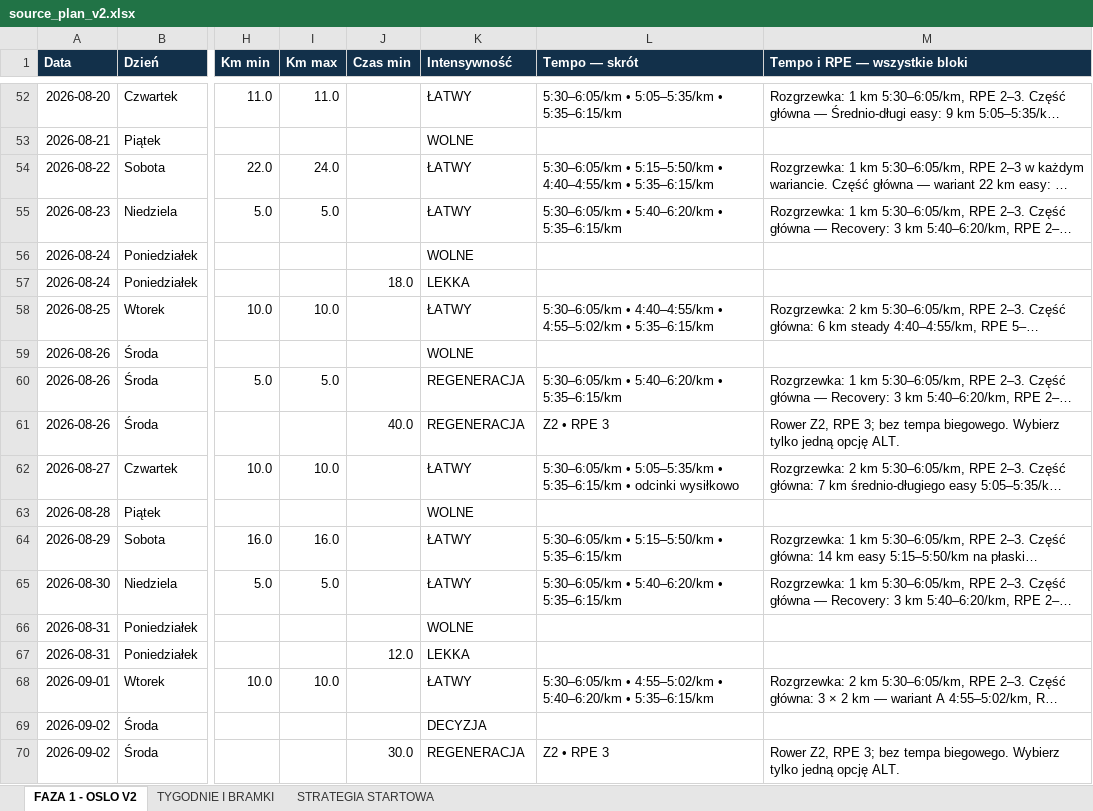
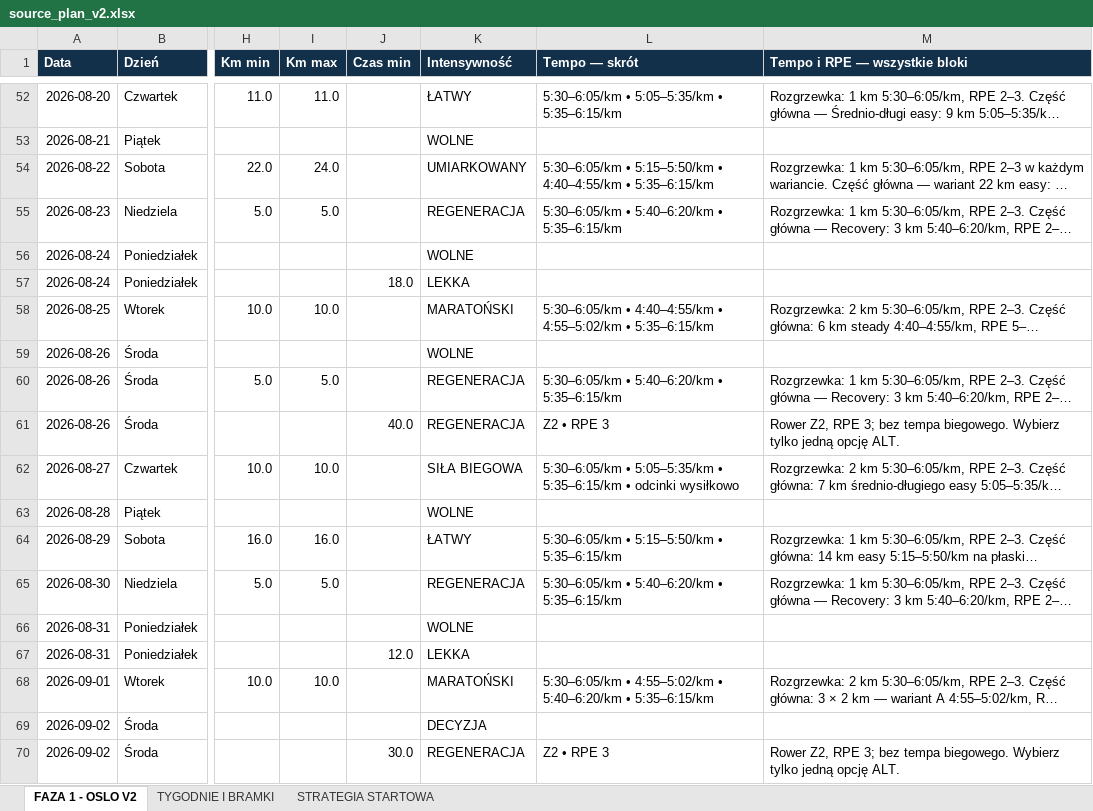
Before and after one commit to mkksm182/coachingplannetlify, an Excel workbook: source_plan_v2.xlsx, sheet FAZA 1 - OSLO V2, drawn as a sheet; only a part is shown, gaps mark what is left out; long unchanged cells end in …; values as stored, in another font and other column widths than the file's, no borders; conditional formats not drawn; the diff covers the shown part only; the diff names each change by its address in the sheet, - before the commit and + after, or states it on an @@ line.

```diff
--- a/source_plan_v2.xlsx (sheet FAZA 1 - OSLO V2)
+++ b/source_plan_v2.xlsx (sheet FAZA 1 - OSLO V2)
-K54 (Intensywność): ŁATWY
+K54 (Intensywność): UMIARKOWANY
-K55 (Intensywność): ŁATWY
+K55 (Intensywność): REGENERACJA
-K58 (Intensywność): ŁATWY
+K58 (Intensywność): MARATOŃSKI
-K62 (Intensywność): ŁATWY
+K62 (Intensywność): SIŁA BIEGOWA
-K65 (Intensywność): ŁATWY
+K65 (Intensywność): REGENERACJA
-K68 (Intensywność): ŁATWY
+K68 (Intensywność): MARATOŃSKI
```
Also changed, not shown: 16 edited cells elsewhere in this sheet, 12 other files.
